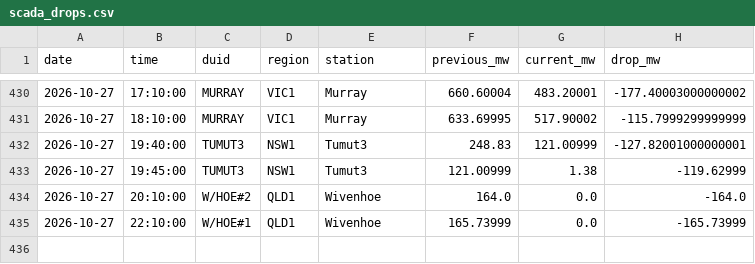
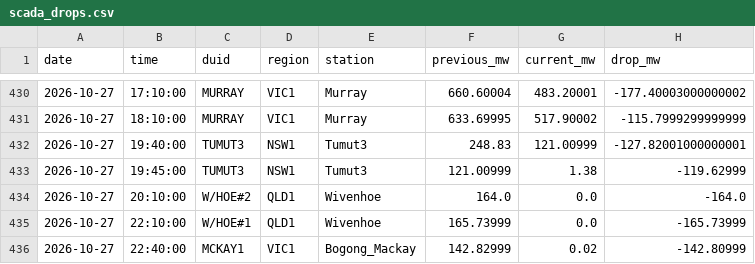
Before and after one commit to Hellijam9/nem-intelligence, a CSV file: state/scada_drops.csv, drawn as a sheet; only a part is shown, gaps mark what is left out.

```diff
--- a/state/scada_drops.csv
+++ b/state/scada_drops.csv
@@ -435 +435,2 @@ date,time,duid,region,station,previous_mw,current_mw,drop_mw
 2026-10-27,22:10:00,W/HOE#1,QLD1,Wivenhoe,165.73999,0.0,-165.73999
+2026-10-27,22:40:00,MCKAY1,VIC1,Bogong_Mackay,142.82999,0.02,-142.80999
```
Also changed, not shown: 4 other files.
